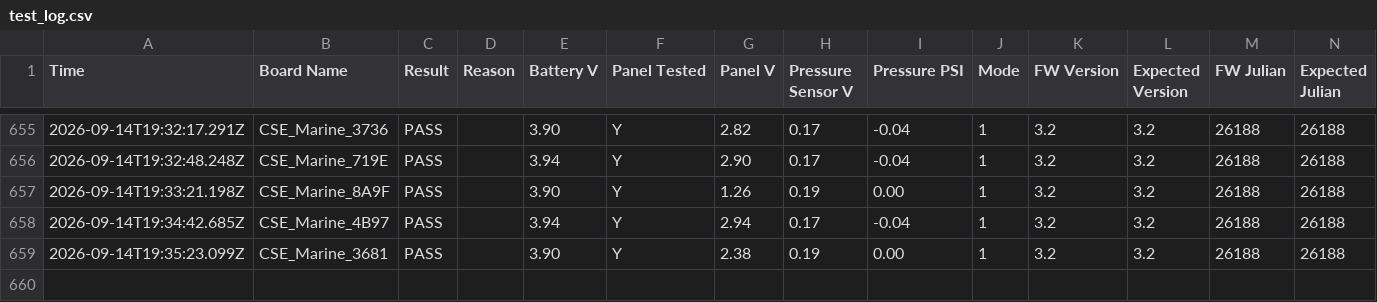
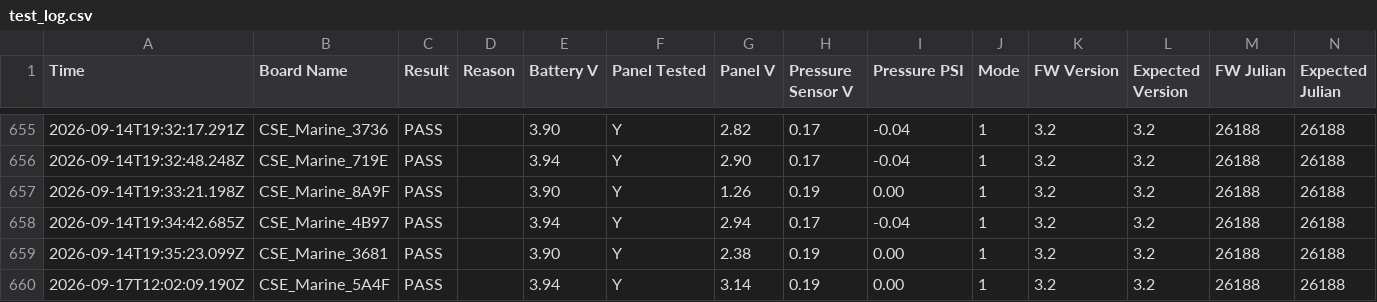
Before and after one commit to gmiedema-cse/Westshore-Testing-Log, a CSV file: test_log.csv, drawn as a sheet; only a part is shown, gaps mark what is left out; the diff names each change by its address in the sheet, - before the commit and + after, or states it on an @@ line.

Commit message:
Update test log (659 results)

```diff
--- a/test_log.csv
+++ b/test_log.csv
+row 660: 2026-09-17T12:02:09.190Z | CSE_Marine_5A4F | PASS |  | 3.94 | Y | 3.14 | 0.19 | 0.00 | 1 | 3.2 | 3.2 | 26188 | 26188
```
